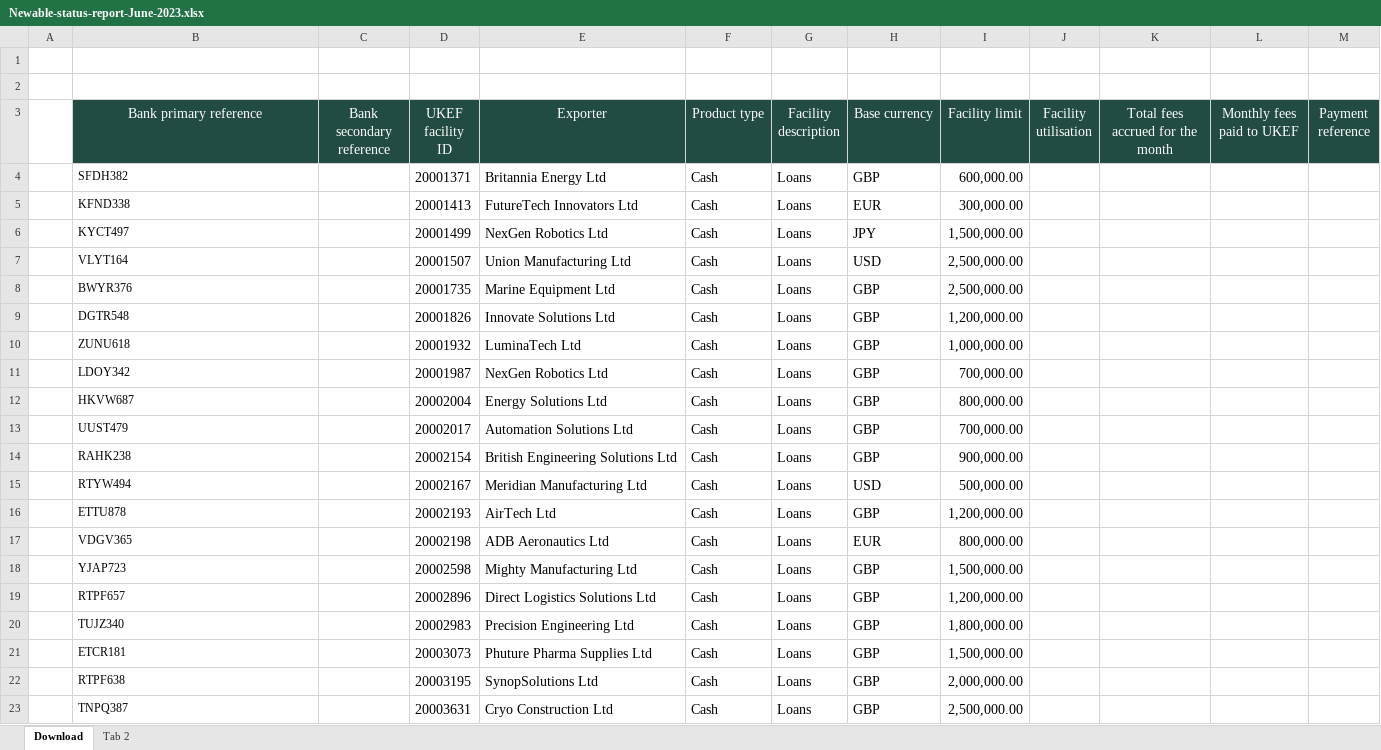
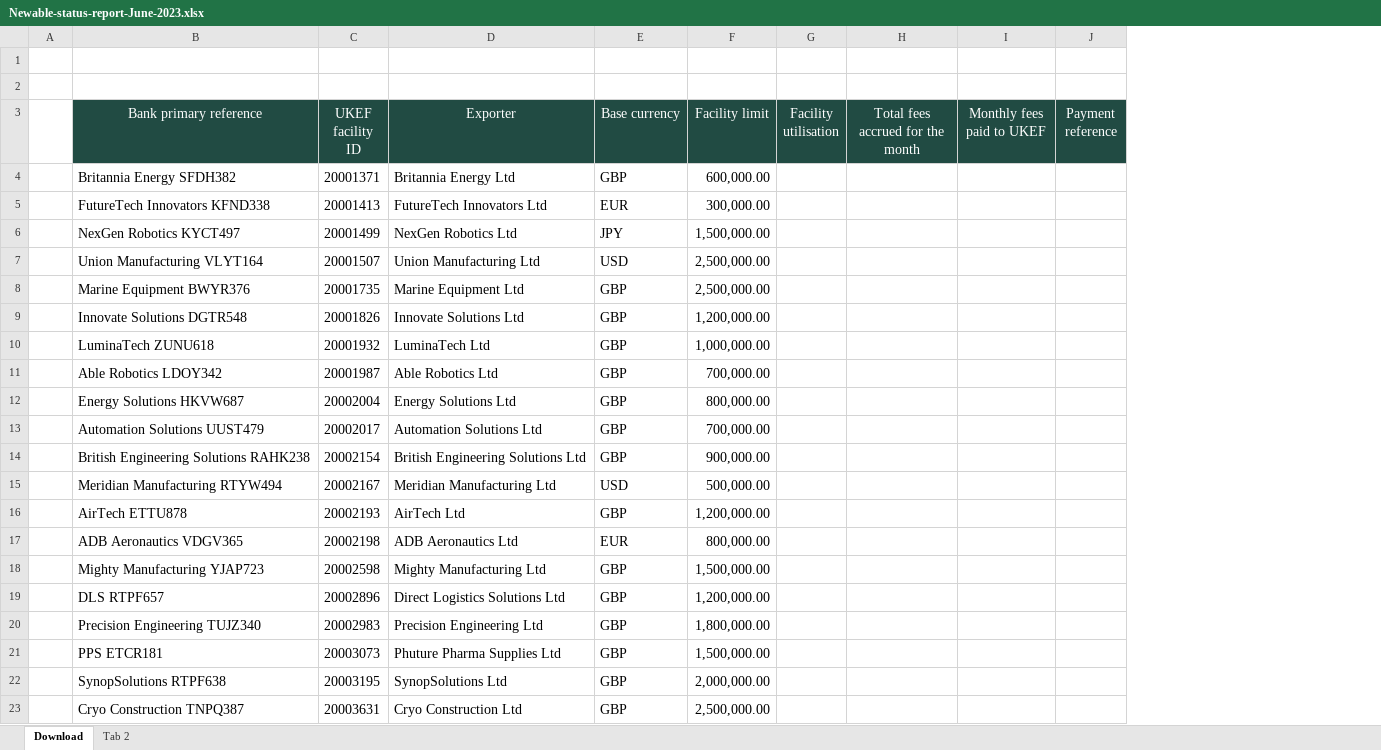
Before and after one commit to UK-Export-Finance/prototypekit-stb-bank, an Excel workbook: app/assets/downloads/Newable-status-report-June-2023.xlsx, sheet Download, drawn as a sheet; values as stored, in another font and other column widths than the file's, no borders; removed rows and columns are numbered as before the commit, all else as after; the diff names each change by its address in the sheet, - before the commit and + after, or states it on an @@ line.

Commit message:
Clydesdale data and spreadsheet

```diff
--- a/app/assets/downloads/Newable-status-report-June-2023.xlsx (sheet Download)
+++ b/app/assets/downloads/Newable-status-report-June-2023.xlsx (sheet Download)
-column C (Bank secondary reference), empty
-column F (Product type), rows 4-23: all Cash
-column G (Facility description), rows 4-23: all Loans
-B4 (Bank primary reference): SFDH382
+B4 (Bank primary reference): Britannia Energy SFDH382
@@ B4:B23 text size: larger @@
-B5 (Bank primary reference): KFND338
+B5 (Bank primary reference): FutureTech Innovators KFND338
-B6 (Bank primary reference): KYCT497
+B6 (Bank primary reference): NexGen Robotics KYCT497
-B7 (Bank primary reference): VLYT164
+B7 (Bank primary reference): Union Manufacturing VLYT164
-B8 (Bank primary reference): BWYR376
+B8 (Bank primary reference): Marine Equipment BWYR376
-B9 (Bank primary reference): DGTR548
+B9 (Bank primary reference): Innovate Solutions DGTR548
-B10 (Bank primary reference): ZUNU618
+B10 (Bank primary reference): LuminaTech ZUNU618
-B11 (Bank primary reference): LDOY342
+B11 (Bank primary reference): Able Robotics LDOY342
-D11 (Exporter): NexGen Robotics Ltd
+D11 (Exporter): Able Robotics Ltd
-B12 (Bank primary reference): HKVW687
+B12 (Bank primary reference): Energy Solutions HKVW687
-B13 (Bank primary reference): UUST479
+B13 (Bank primary reference): Automation Solutions UUST479
-B14 (Bank primary reference): RAHK238
+B14 (Bank primary reference): British Engineering Solutions RAHK238
-B15 (Bank primary reference): RTYW494
+B15 (Bank primary reference): Meridian Manufacturing RTYW494
-B16 (Bank primary reference): ETTU878
+B16 (Bank primary reference): AirTech ETTU878
-B17 (Bank primary reference): VDGV365
+B17 (Bank primary reference): ADB Aeronautics VDGV365
-B18 (Bank primary reference): YJAP723
+B18 (Bank primary reference): Mighty Manufacturing YJAP723
-B19 (Bank primary reference): RTPF657
+B19 (Bank primary reference): DLS RTPF657
-B20 (Bank primary reference): TUJZ340
+B20 (Bank primary reference): Precision Engineering TUJZ340
-B21 (Bank primary reference): ETCR181
+B21 (Bank primary reference): PPS ETCR181
-B22 (Bank primary reference): RTPF638
+B22 (Bank primary reference): SynopSolutions RTPF638
-B23 (Bank primary reference): TNPQ387
+B23 (Bank primary reference): Cryo Construction TNPQ387
```
Also changed, not shown: sheet Tab 2, 14 other files.
